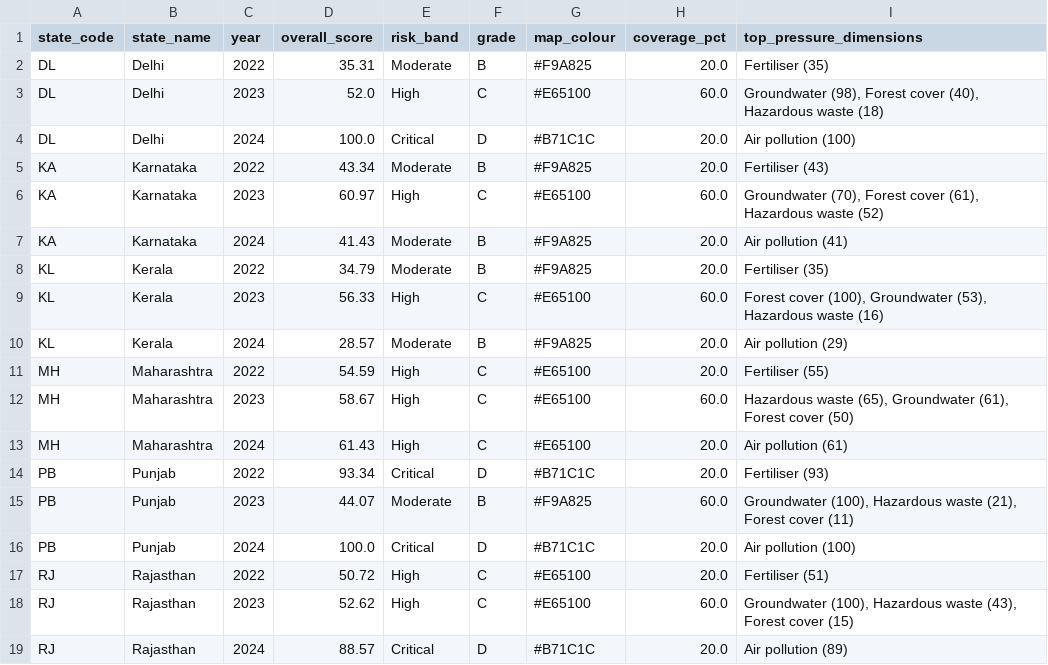
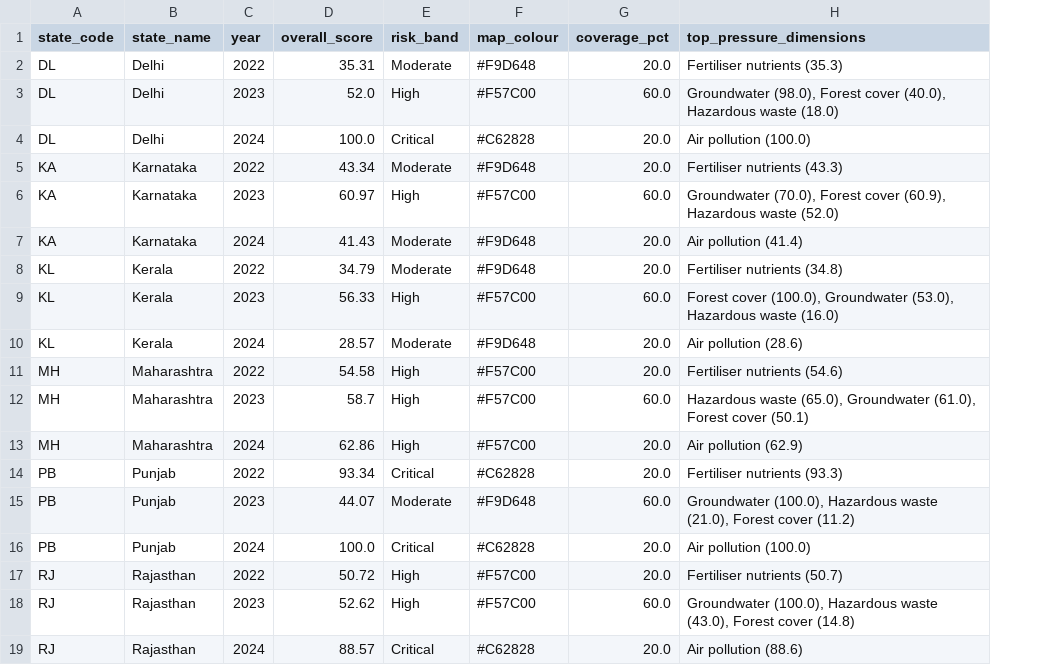
Before and after one commit to Harshk11179/Horizon, a CSV file: src/data/citizen_scores.csv, drawn as a sheet; removed rows and columns are numbered as before the commit, all else as after; the diff names each change by its address in the sheet, - before the commit and + after, or states it on an @@ line.

```diff
--- a/src/data/citizen_scores.csv
+++ b/src/data/citizen_scores.csv
-column F (grade), rows 2-19: B | C | D | B | C | B | B | C | B | C | C | C | D | B | D | C | C | D
-F2 (map_colour): #F9A825
+F2 (map_colour): #F9D648
-H2 (top_pressure_dimensions): Fertiliser (35)
+H2 (top_pressure_dimensions): Fertiliser nutrients (35.3)
-F3 (map_colour): #E65100
+F3 (map_colour): #F57C00
-H3 (top_pressure_dimensions): Groundwater (98), Forest cover (40), Hazardous waste (18)
+H3 (top_pressure_dimensions): Groundwater (98.0), Forest cover (40.0), Hazardous waste (18.0)
-F4 (map_colour): #B71C1C
+F4 (map_colour): #C62828
-H4 (top_pressure_dimensions): Air pollution (100)
+H4 (top_pressure_dimensions): Air pollution (100.0)
-F5 (map_colour): #F9A825
+F5 (map_colour): #F9D648
-H5 (top_pressure_dimensions): Fertiliser (43)
+H5 (top_pressure_dimensions): Fertiliser nutrients (43.3)
-F6 (map_colour): #E65100
+F6 (map_colour): #F57C00
-H6 (top_pressure_dimensions): Groundwater (70), Forest cover (61), Hazardous waste (52)
+H6 (top_pressure_dimensions): Groundwater (70.0), Forest cover (60.9), Hazardous waste (52.0)
-F7:F8 (map_colour): #F9A825
+F7:F8 (map_colour): #F9D648
-H7 (top_pressure_dimensions): Air pollution (41)
+H7 (top_pressure_dimensions): Air pollution (41.4)
-H8 (top_pressure_dimensions): Fertiliser (35)
+H8 (top_pressure_dimensions): Fertiliser nutrients (34.8)
-F9 (map_colour): #E65100
+F9 (map_colour): #F57C00
-H9 (top_pressure_dimensions): Forest cover (100), Groundwater (53), Hazardous waste (16)
+H9 (top_pressure_dimensions): Forest cover (100.0), Groundwater (53.0), Hazardous waste (16.0)
-F10 (map_colour): #F9A825
+F10 (map_colour): #F9D648
-H10 (top_pressure_dimensions): Air pollution (29)
+H10 (top_pressure_dimensions): Air pollution (28.6)
-D11 (overall_score): 54.59
+D11 (overall_score): 54.58
-F11:F13 (map_colour): #E65100
+F11:F13 (map_colour): #F57C00
-H11 (top_pressure_dimensions): Fertiliser (55)
+H11 (top_pressure_dimensions): Fertiliser nutrients (54.6)
-D12 (overall_score): 58.67
+D12 (overall_score): 58.7
-H12 (top_pressure_dimensions): Hazardous waste (65), Groundwater (61), Forest cover (50)
+H12 (top_pressure_dimensions): Hazardous waste (65.0), Groundwater (61.0), Forest cover (50.1)
-D13 (overall_score): 61.43
+D13 (overall_score): 62.86
-H13 (top_pressure_dimensions): Air pollution (61)
+H13 (top_pressure_dimensions): Air pollution (62.9)
-F14 (map_colour): #B71C1C
+F14 (map_colour): #C62828
-H14 (top_pressure_dimensions): Fertiliser (93)
+H14 (top_pressure_dimensions): Fertiliser nutrients (93.3)
-F15 (map_colour): #F9A825
+F15 (map_colour): #F9D648
-H15 (top_pressure_dimensions): Groundwater (100), Hazardous waste (21), Forest cover (11)
+H15 (top_pressure_dimensions): Groundwater (100.0), Hazardous waste (21.0), Forest cover (11.2)
-F16 (map_colour): #B71C1C
+F16 (map_colour): #C62828
-H16 (top_pressure_dimensions): Air pollution (100)
+H16 (top_pressure_dimensions): Air pollution (100.0)
-F17:F18 (map_colour): #E65100
+F17:F18 (map_colour): #F57C00
-H17 (top_pressure_dimensions): Fertiliser (51)
+H17 (top_pressure_dimensions): Fertiliser nutrients (50.7)
-H18 (top_pressure_dimensions): Groundwater (100), Hazardous waste (43), Forest cover (15)
+H18 (top_pressure_dimensions): Groundwater (100.0), Hazardous waste (43.0), Forest cover (14.8)
-F19 (map_colour): #B71C1C
+F19 (map_colour): #C62828
-H19 (top_pressure_dimensions): Air pollution (89)
+H19 (top_pressure_dimensions): Air pollution (88.6)
```
Also changed, not shown: src/data/dimension_scores.csv, src/data/indicator_scores.csv, 24 other files.
